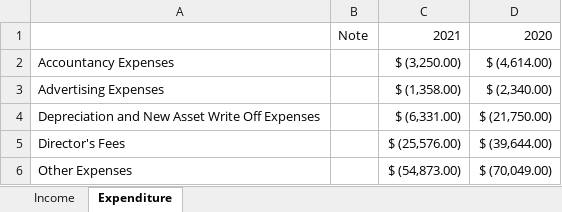
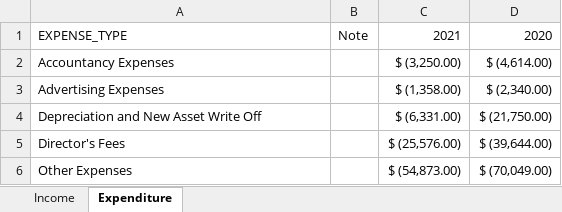
Before and after one commit to repasscloud/FinReportBuilderCLI, an Excel workbook: Book1.xlsx, sheet Expenditure, drawn as a sheet; values as stored, in another font and other column widths than the file's, no borders; the diff names each change by its address in the sheet, - before the commit and + after, or states it on an @@ line.

Commit message:
pre-dynamic-table

```diff
--- a/Book1.xlsx (sheet Expenditure)
+++ b/Book1.xlsx (sheet Expenditure)
-A1: (empty)
+A1: EXPENSE_TYPE
-A4: Depreciation and New Asset Write Off Expenses
+A4: Depreciation and New Asset Write Off
```
Also changed, not shown: sheet Income, 4 other files.
